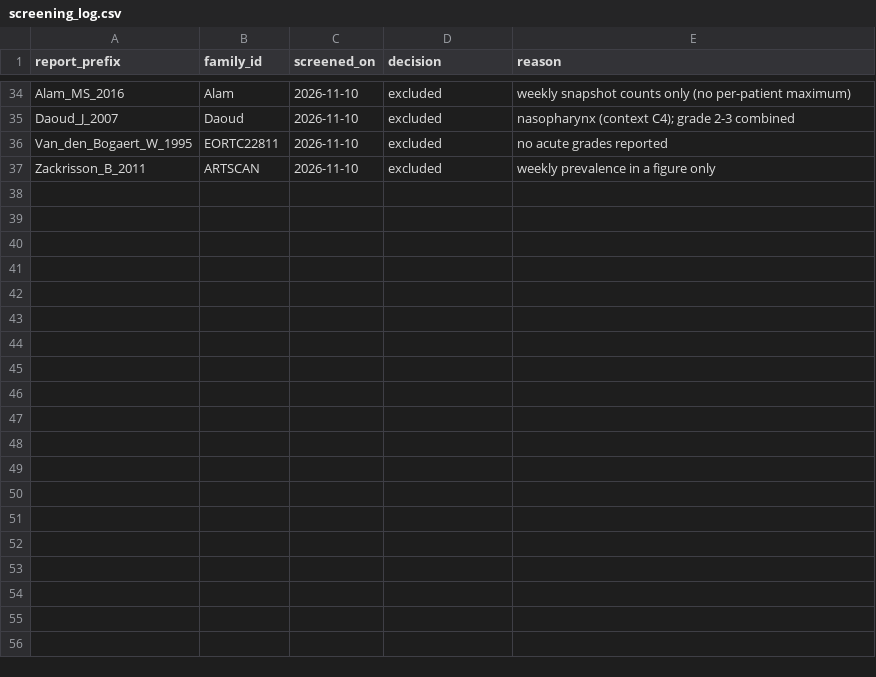
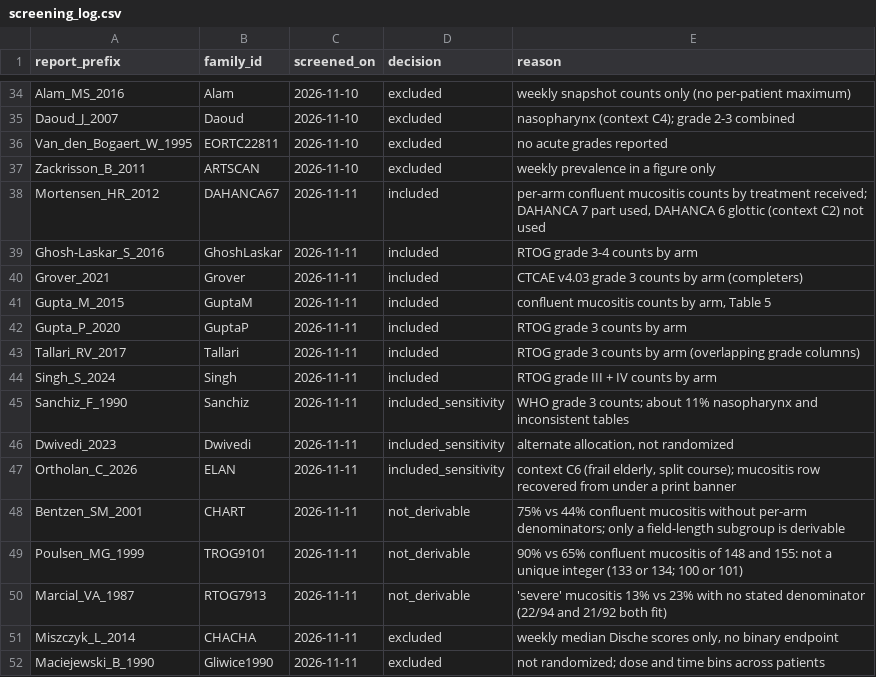
Before and after one commit to ishuryak/Custom_BED_calculator, a CSV file: data/early_tox/source/screening_log.csv, drawn as a sheet; only a part is shown, gaps mark what is left out; the diff names each change by its address in the sheet, - before the commit and + after, or states it on an @@ line.

```diff
--- a/data/early_tox/source/screening_log.csv
+++ b/data/early_tox/source/screening_log.csv
+row 38: Mortensen_HR_2012 | DAHANCA67 | 2026-11-11 | included | per-arm confluent mucositis counts by treatment received; DAHANCA 7 part used, DAHANCA 6 glottic (context C2) not used
+row 39: Ghosh-Laskar_S_2016 | GhoshLaskar | 2026-11-11 | included | RTOG grade 3-4 counts by arm
+row 40: Grover_2021 | Grover | 2026-11-11 | included | CTCAE v4.03 grade 3 counts by arm (completers)
+row 41: Gupta_M_2015 | GuptaM | 2026-11-11 | included | confluent mucositis counts by arm, Table 5
+row 42: Gupta_P_2020 | GuptaP | 2026-11-11 | included | RTOG grade 3 counts by arm
+row 43: Tallari_RV_2017 | Tallari | 2026-11-11 | included | RTOG grade 3 counts by arm (overlapping grade columns)
+row 44: Singh_S_2024 | Singh | 2026-11-11 | included | RTOG grade III + IV counts by arm
+row 45: Sanchiz_F_1990 | Sanchiz | 2026-11-11 | included_sensitivity | WHO grade 3 counts; about 11% nasopharynx and inconsistent tables
+row 46: Dwivedi_2023 | Dwivedi | 2026-11-11 | included_sensitivity | alternate allocation, not randomized
+row 47: Ortholan_C_2026 | ELAN | 2026-11-11 | included_sensitivity | context C6 (frail elderly, split course); mucositis row recovered from under a print banner
+row 48: Bentzen_SM_2001 | CHART | 2026-11-11 | not_derivable | 75% vs 44% confluent mucositis without per-arm denominators; only a field-length subgroup is derivable
+row 49: Poulsen_MG_1999 | TROG9101 | 2026-11-11 | not_derivable | 90% vs 65% confluent mucositis of 148 and 155: not a unique integer (133 or 134; 100 or 101)
+row 50: Marcial_VA_1987 | RTOG7913 | 2026-11-11 | not_derivable | 'severe' mucositis 13% vs 23% with no stated denominator (22/94 and 21/92 both fit)
+row 51: Miszczyk_L_2014 | CHACHA | 2026-11-11 | excluded | weekly median Dische scores only, no binary endpoint
+row 52: Maciejewski_B_1990 | Gliwice1990 | 2026-11-11 | excluded | not randomized; dose and time bins across patients
```
Also changed, not shown: data/early_tox/arm_fractions.csv, data/early_tox/arms.csv, 19 other files.
